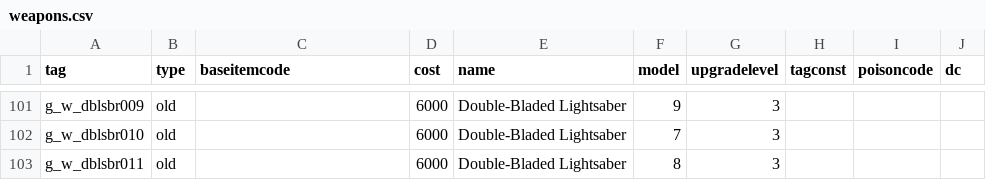
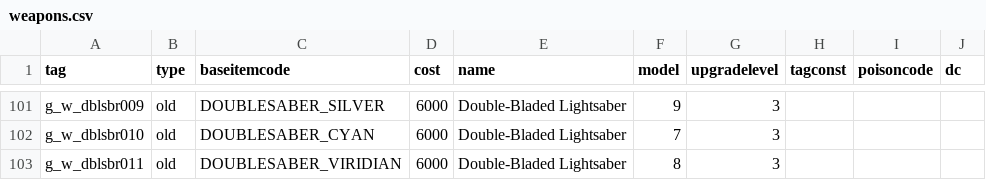
Before and after one commit to Box65535/Box-KOTOR-Mods, a CSV file: BoxTSLMod/Generators/Data/weapons.csv, drawn as a sheet; only a part is shown, gaps mark what is left out; the diff covers the shown part only; the diff names each change by its address in the sheet, - before the commit and + after, or states it on an @@ line.

```diff
--- a/BoxTSLMod/Generators/Data/weapons.csv
+++ b/BoxTSLMod/Generators/Data/weapons.csv
-C101 (baseitemcode): (empty)
+C101 (baseitemcode): DOUBLESABER_SILVER
-C102 (baseitemcode): (empty)
+C102 (baseitemcode): DOUBLESABER_CYAN
-C103 (baseitemcode): (empty)
+C103 (baseitemcode): DOUBLESABER_VIRIDIAN
```
Also changed, not shown: 27 edited cells elsewhere in this file.
